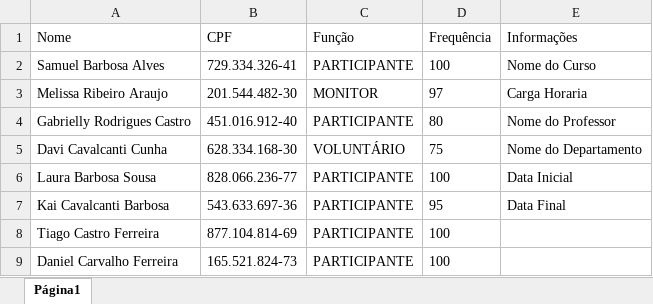
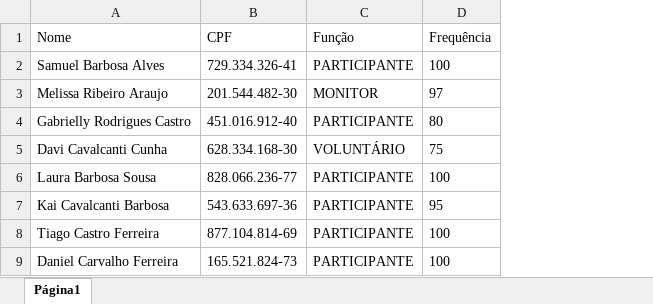
Before and after one commit to fga-eps-mds/2022-2-Squad08, an Excel workbook: Certifik8/examples/exemplo2.xlsx, sheet Página1, drawn as a sheet; values as stored, in another font and other column widths than the file's, no borders; the diff names each change by its address in the sheet, - before the commit and + after, or states it on an @@ line.

```diff
--- a/Certifik8/examples/exemplo2.xlsx (sheet Página1)
+++ b/Certifik8/examples/exemplo2.xlsx (sheet Página1)
-column E (Informações), rows 2-7: Nome do Curso | Carga Horaria | Nome do Professor | Nome do Departamento | Data Inicial | Data Final
```
Also changed, not shown: 13 other files.
